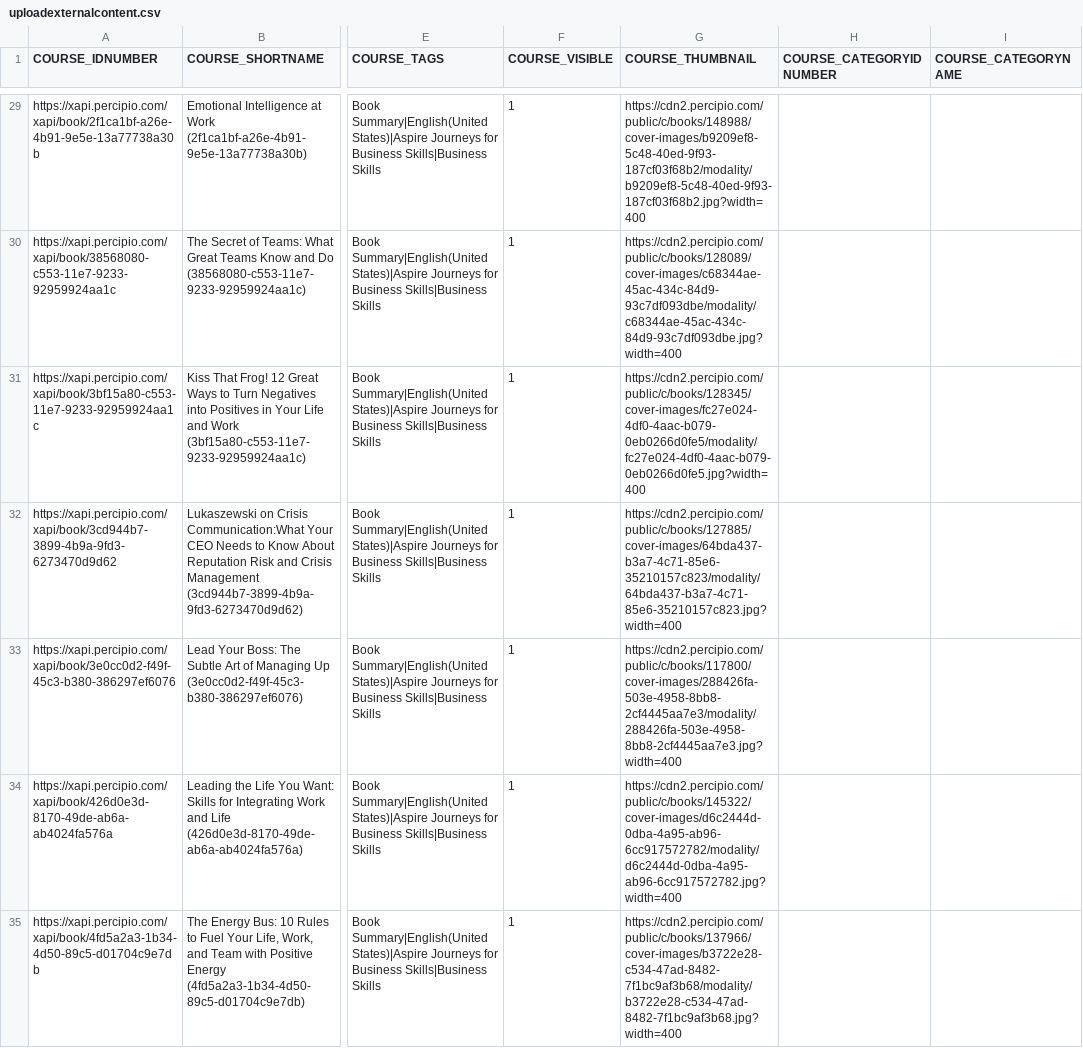
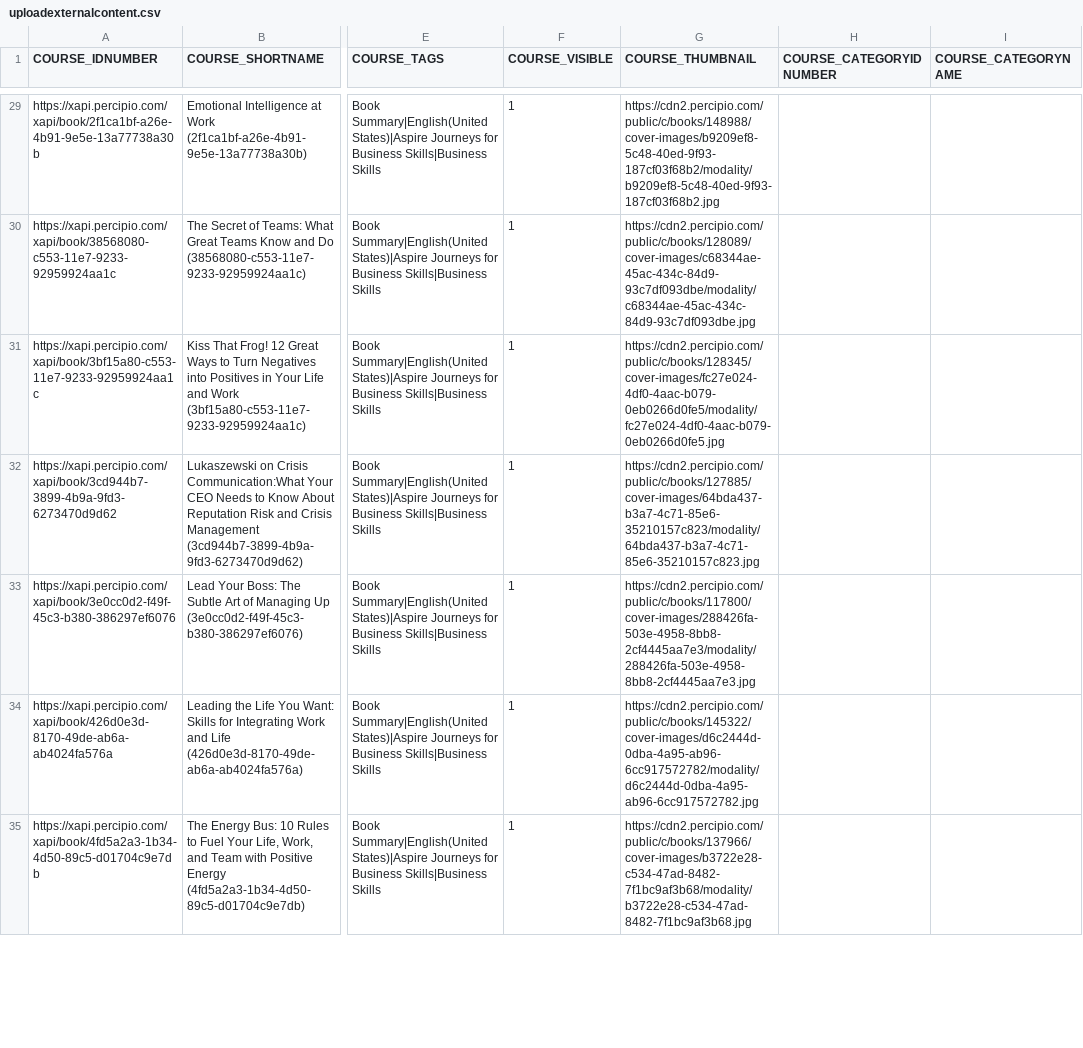
Before and after one commit to lushonline/moodle-docker-demo, a CSV file: assets/moodle_files/uploadexternalcontent.csv, drawn as a sheet; only a part is shown, gaps mark what is left out; the diff covers the shown part only; the diff names each change by its address in the sheet, - before the commit and + after, or states it on an @@ line.

```diff
--- a/assets/moodle_files/uploadexternalcontent.csv
+++ b/assets/moodle_files/uploadexternalcontent.csv
-G29 (COURSE_THUMBNAIL): https://cdn2.percipio.com/public/c/books/148988/cover-images/b9209ef8-5c48-40ed-9f93-187cf03f68b2/modality/b9209ef8-5c48-40ed-9f93-187cf03f68b2.jpg?width=400
+G29 (COURSE_THUMBNAIL): https://cdn2.percipio.com/public/c/books/148988/cover-images/b9209ef8-5c48-40ed-9f93-187cf03f68b2/modality/b9209ef8-5c48-40ed-9f93-187cf03f68b2.jpg
-G30 (COURSE_THUMBNAIL): https://cdn2.percipio.com/public/c/books/128089/cover-images/c68344ae-45ac-434c-84d9-93c7df093dbe/modality/c68344ae-45ac-434c-84d9-93c7df093dbe.jpg?width=400
+G30 (COURSE_THUMBNAIL): https://cdn2.percipio.com/public/c/books/128089/cover-images/c68344ae-45ac-434c-84d9-93c7df093dbe/modality/c68344ae-45ac-434c-84d9-93c7df093dbe.jpg
-G31 (COURSE_THUMBNAIL): https://cdn2.percipio.com/public/c/books/128345/cover-images/fc27e024-4df0-4aac-b079-0eb0266d0fe5/modality/fc27e024-4df0-4aac-b079-0eb0266d0fe5.jpg?width=400
+G31 (COURSE_THUMBNAIL): https://cdn2.percipio.com/public/c/books/128345/cover-images/fc27e024-4df0-4aac-b079-0eb0266d0fe5/modality/fc27e024-4df0-4aac-b079-0eb0266d0fe5.jpg
-G32 (COURSE_THUMBNAIL): https://cdn2.percipio.com/public/c/books/127885/cover-images/64bda437-b3a7-4c71-85e6-35210157c823/modality/64bda437-b3a7-4c71-85e6-35210157c823.jpg?width=400
+G32 (COURSE_THUMBNAIL): https://cdn2.percipio.com/public/c/books/127885/cover-images/64bda437-b3a7-4c71-85e6-35210157c823/modality/64bda437-b3a7-4c71-85e6-35210157c823.jpg
-G33 (COURSE_THUMBNAIL): https://cdn2.percipio.com/public/c/books/117800/cover-images/288426fa-503e-4958-8bb8-2cf4445aa7e3/modality/288426fa-503e-4958-8bb8-2cf4445aa7e3.jpg?width=400
+G33 (COURSE_THUMBNAIL): https://cdn2.percipio.com/public/c/books/117800/cover-images/288426fa-503e-4958-8bb8-2cf4445aa7e3/modality/288426fa-503e-4958-8bb8-2cf4445aa7e3.jpg
-G34 (COURSE_THUMBNAIL): https://cdn2.percipio.com/public/c/books/145322/cover-images/d6c2444d-0dba-4a95-ab96-6cc917572782/modality/d6c2444d-0dba-4a95-ab96-6cc917572782.jpg?width=400
+G34 (COURSE_THUMBNAIL): https://cdn2.percipio.com/public/c/books/145322/cover-images/d6c2444d-0dba-4a95-ab96-6cc917572782/modality/d6c2444d-0dba-4a95-ab96-6cc917572782.jpg
-G35 (COURSE_THUMBNAIL): https://cdn2.percipio.com/public/c/books/137966/cover-images/b3722e28-c534-47ad-8482-7f1bc9af3b68/modality/b3722e28-c534-47ad-8482-7f1bc9af3b68.jpg?width=400
+G35 (COURSE_THUMBNAIL): https://cdn2.percipio.com/public/c/books/137966/cover-images/b3722e28-c534-47ad-8482-7f1bc9af3b68/modality/b3722e28-c534-47ad-8482-7f1bc9af3b68.jpg
```
Also changed, not shown: 148 edited cells elsewhere in this file, 3 other files.
